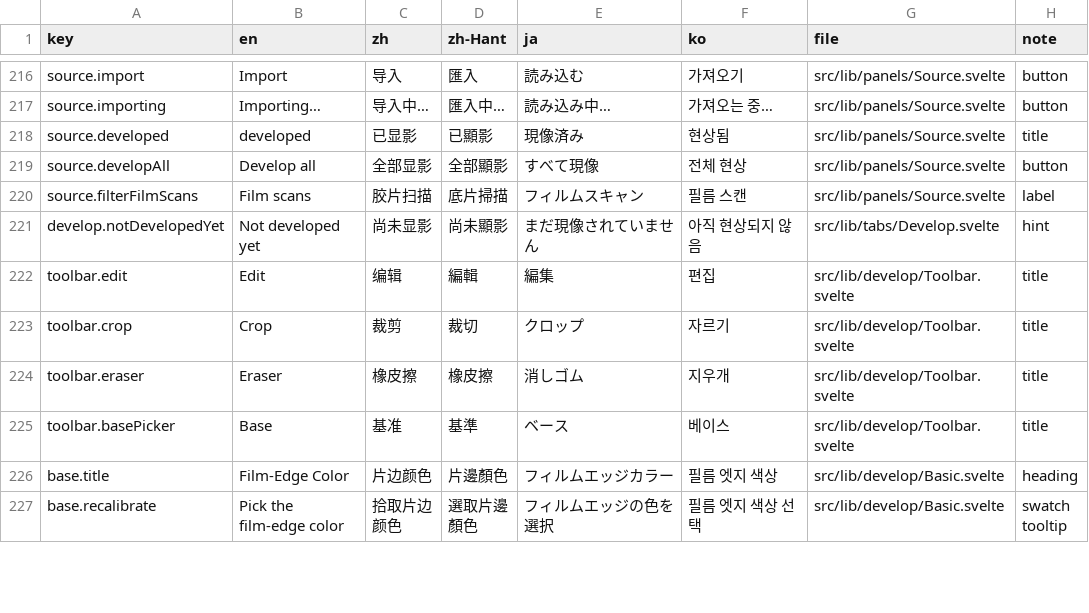
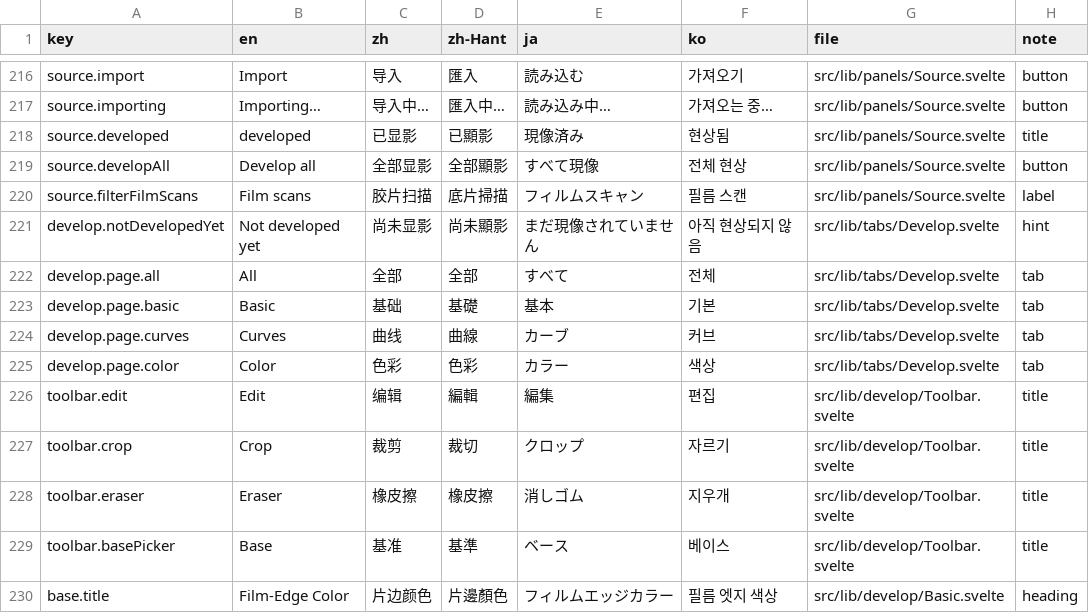
Before and after one commit to MohaElder/openenlarge, a CSV file: i18n-strings.csv, drawn as a sheet; only a part is shown, gaps mark what is left out; the shorter side is filled out with more unchanged rows; the diff names each change by its address in the sheet, - before the commit and + after, or states it on an @@ line.

```diff
--- a/i18n-strings.csv
+++ b/i18n-strings.csv
+row 222: develop.page.all | All | 全部 | 全部 | すべて | 전체 | src/lib/tabs/Develop.svelte | tab
+row 223: develop.page.basic | Basic | 基础 | 基礎 | 基本 | 기본 | src/lib/tabs/Develop.svelte | tab
+row 224: develop.page.curves | Curves | 曲线 | 曲線 | カーブ | 커브 | src/lib/tabs/Develop.svelte | tab
+row 225: develop.page.color | Color | 色彩 | 色彩 | カラー | 색상 | src/lib/tabs/Develop.svelte | tab
```
Also changed, not shown: 4 other files.
